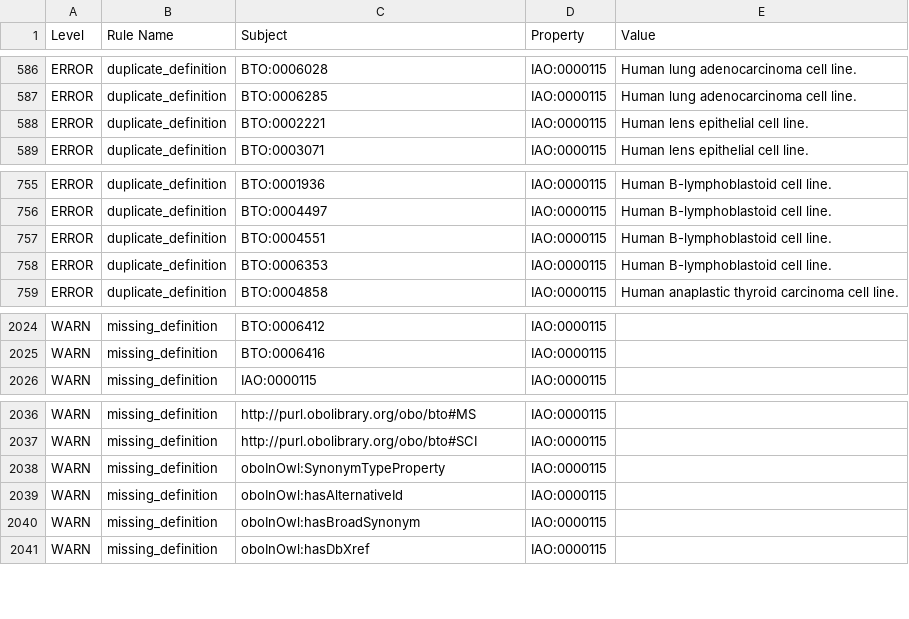
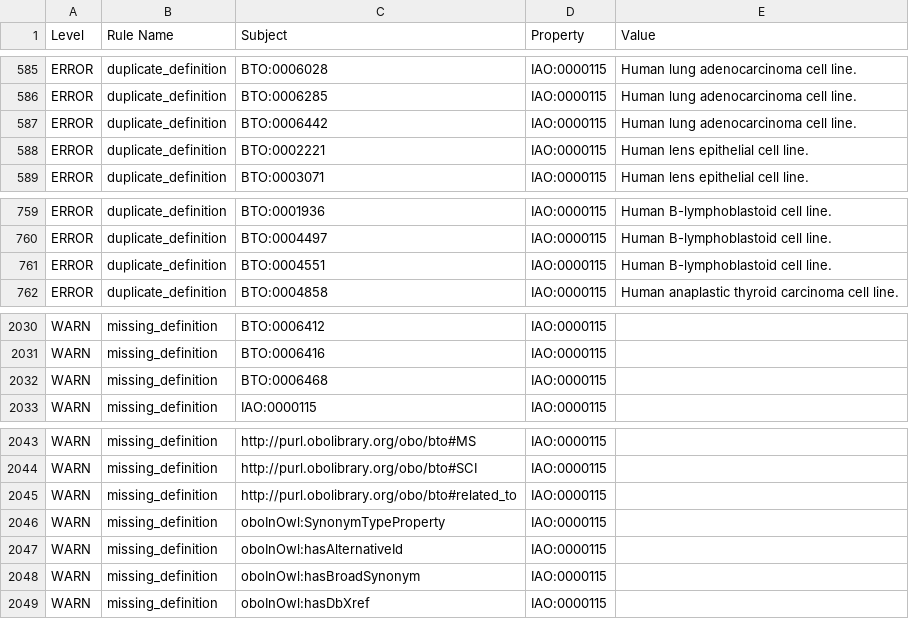
Before and after one commit to BRENDA-Enzymes/BTO, a TSV file: src/ontology/reports/bto-edit.obo-obo-report.tsv, drawn as a sheet; only a part is shown, gaps mark what is left out; removed rows and columns are numbered as before the commit, all else as after; the diff covers the shown part only; the diff names each change by its address in the sheet, - before the commit and + after, or states it on an @@ line.

```diff
--- a/src/ontology/reports/bto-edit.obo-obo-report.tsv
+++ b/src/ontology/reports/bto-edit.obo-obo-report.tsv
+row 587: ERROR | duplicate_definition | BTO:0006442 | IAO:0000115 | Human lung adenocarcinoma cell line.
-row 758: ERROR | duplicate_definition | BTO:0006353 | IAO:0000115 | Human B-lymphoblastoid cell line.
+row 2032: WARN | missing_definition | BTO:0006468 | IAO:0000115
+row 2045: WARN | missing_definition | http://purl.obolibrary.org/obo/bto#related_to | IAO:0000115
```
Also changed, not shown: 16 added rows and 4 removed rows elsewhere in this file, 15 other files.
